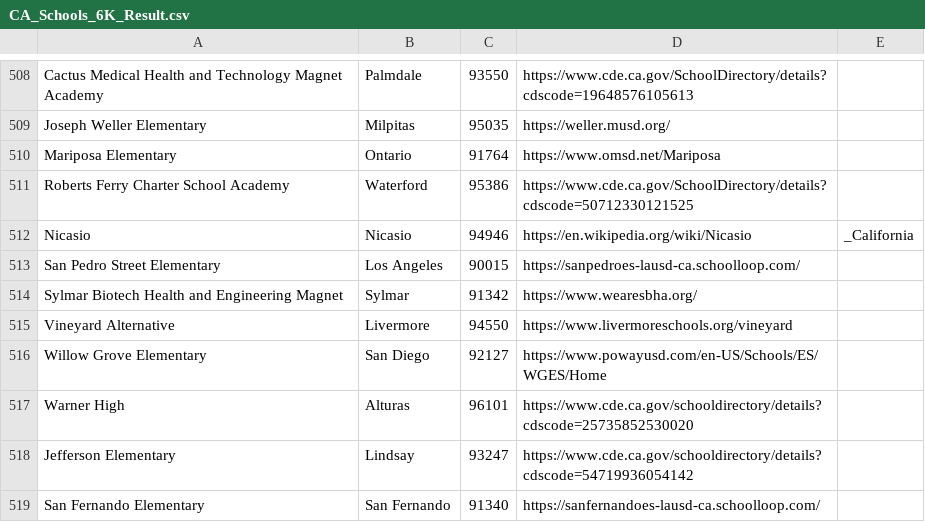
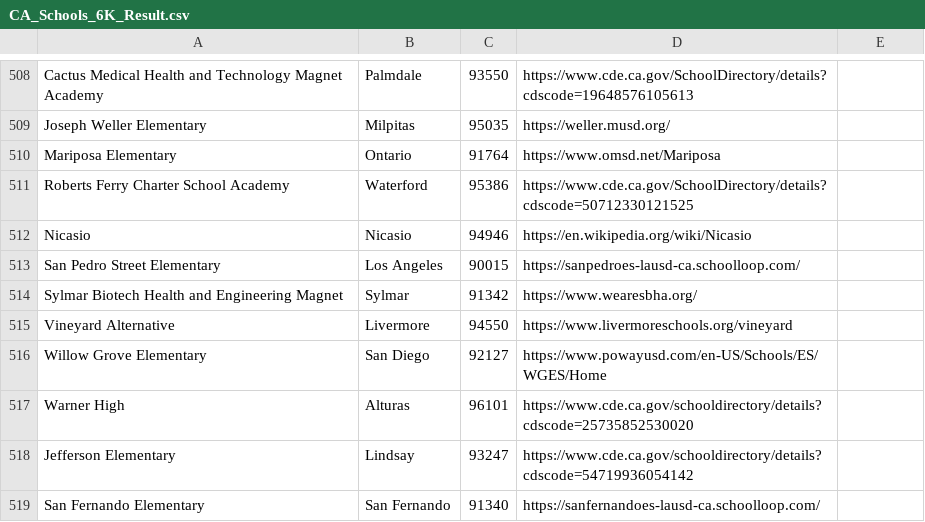
Before and after one commit to devinhiggins/School-Website-Text, a CSV file: data/CA/classifier_result/CA_Schools_6K_Result.csv, drawn as a sheet; only a part is shown, gaps mark what is left out; the diff names each change by its address in the sheet, - before the commit and + after, or states it on an @@ line.

Commit message:
CA School Homepage Classifier Result 5001-6K

```diff
--- a/data/CA/classifier_result/CA_Schools_6K_Result.csv
+++ b/data/CA/classifier_result/CA_Schools_6K_Result.csv
-E512: _California
+E512: (empty)
```
